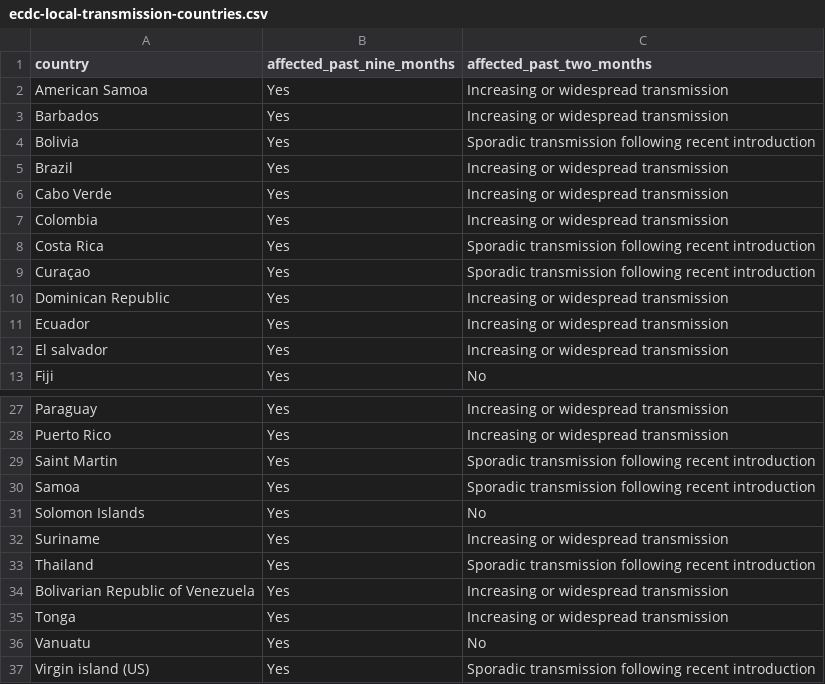
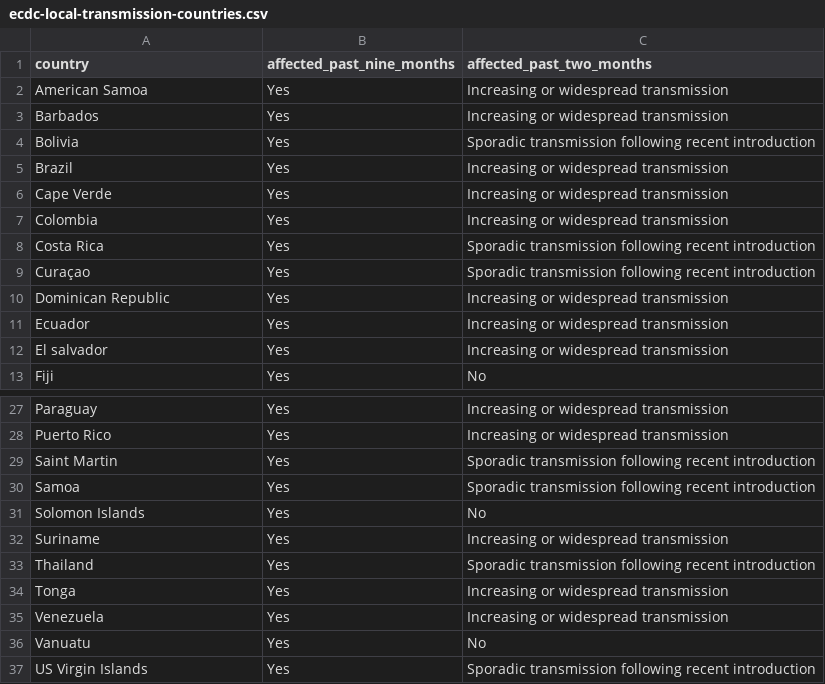
Before and after one commit to BuzzFeedNews/zika-data, a CSV file: data/parsed/ecdc/ecdc-local-transmission-countries.csv, drawn as a sheet; only a part is shown, gaps mark what is left out.

Commit message:
Reflect ECDC's country-renames

```diff
--- a/data/parsed/ecdc/ecdc-local-transmission-countries.csv
+++ b/data/parsed/ecdc/ecdc-local-transmission-countries.csv
@@ -5,3 +5,3 @@ Bolivia,Yes,Sporadic transmission following recent introduction
 Brazil,Yes,Increasing or widespread transmission
-Cabo Verde,Yes,Increasing or widespread transmission
+Cape Verde,Yes,Increasing or widespread transmission
 Colombia,Yes,Increasing or widespread transmission
@@ -33,5 +33,5 @@ Suriname,Yes,Increasing or widespread transmission
 Thailand,Yes,Sporadic transmission following recent introduction
-Bolivarian Republic of Venezuela,Yes,Increasing or widespread transmission
 Tonga,Yes,Increasing or widespread transmission
+Venezuela,Yes,Increasing or widespread transmission
 Vanuatu,Yes,No
-Virgin island (US),Yes,Sporadic transmission following recent introduction
+US Virgin Islands,Yes,Sporadic transmission following recent introduction
```
